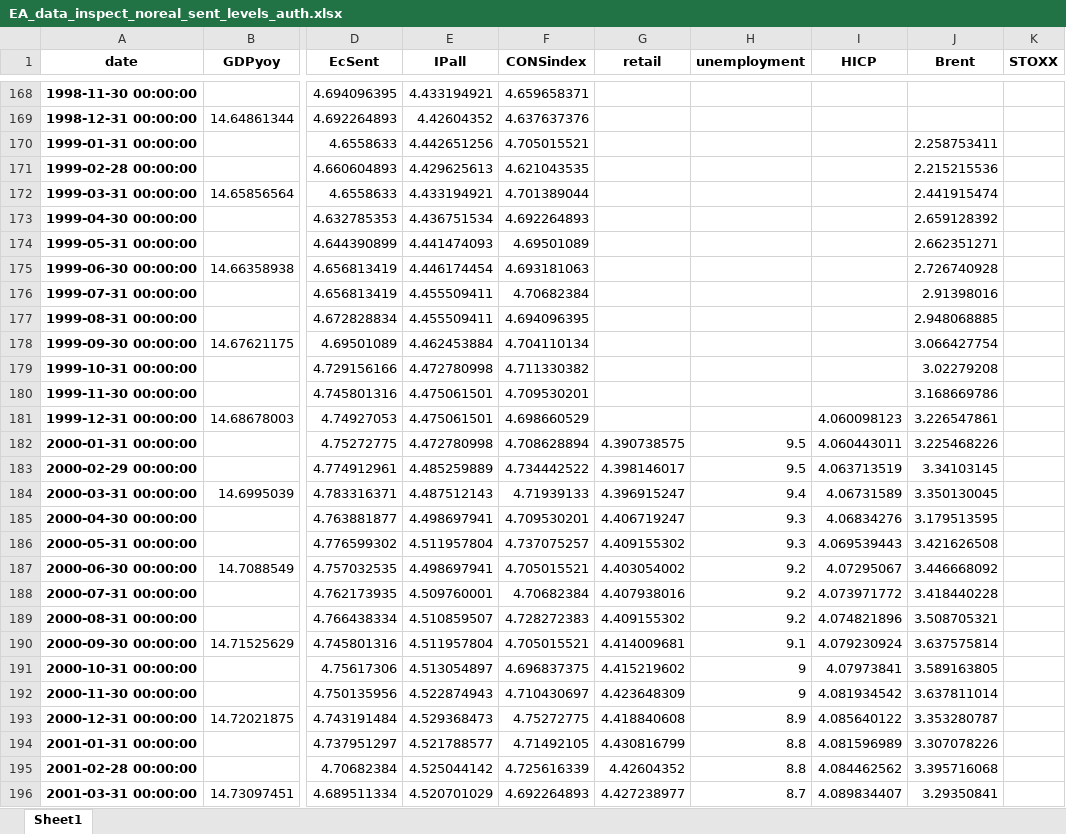
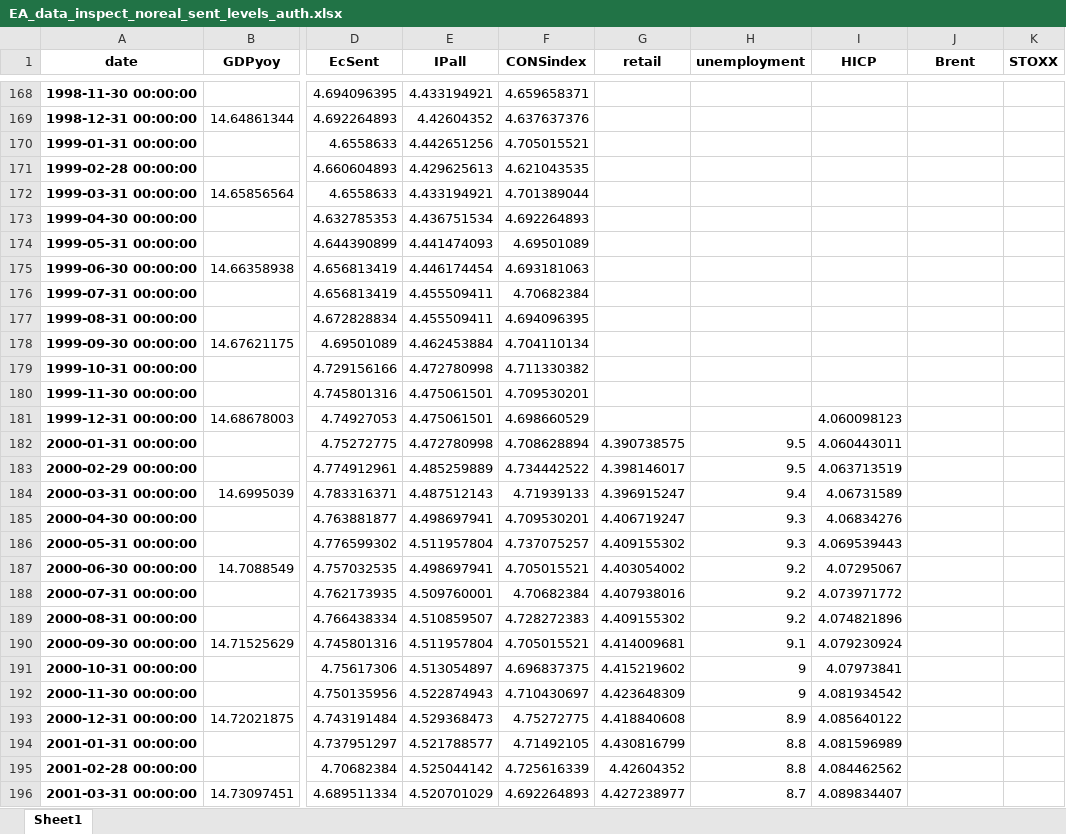
Before and after one commit to l-longo/live-forecast-dashboard, an Excel workbook: data/nowcast/EA_data_inspect_noreal_sent_levels_auth.xlsx, sheet Sheet1, drawn as a sheet; only a part is shown, gaps mark what is left out; values as stored, in another font and other column widths than the file's, no borders; the diff covers the shown part only; the diff names each change by its address in the sheet, - before the commit and + after, or states it on an @@ line.

```diff
--- a/data/nowcast/EA_data_inspect_noreal_sent_levels_auth.xlsx (sheet Sheet1)
+++ b/data/nowcast/EA_data_inspect_noreal_sent_levels_auth.xlsx (sheet Sheet1)
-J170 (Brent): 2.258753411
+J170 (Brent): (empty)
-J171 (Brent): 2.215215536
+J171 (Brent): (empty)
-J172 (Brent): 2.441915474
+J172 (Brent): (empty)
-J173 (Brent): 2.659128392
+J173 (Brent): (empty)
-J174 (Brent): 2.662351271
+J174 (Brent): (empty)
-J175 (Brent): 2.726740928
+J175 (Brent): (empty)
-J176 (Brent): 2.91398016
+J176 (Brent): (empty)
-J177 (Brent): 2.948068885
+J177 (Brent): (empty)
-J178 (Brent): 3.066427754
+J178 (Brent): (empty)
-J179 (Brent): 3.02279208
+J179 (Brent): (empty)
-J180 (Brent): 3.168669786
+J180 (Brent): (empty)
-J181 (Brent): 3.226547861
+J181 (Brent): (empty)
-J182 (Brent): 3.225468226
+J182 (Brent): (empty)
-J183 (Brent): 3.34103145
+J183 (Brent): (empty)
-J184 (Brent): 3.350130045
+J184 (Brent): (empty)
-J185 (Brent): 3.179513595
+J185 (Brent): (empty)
-J186 (Brent): 3.421626508
+J186 (Brent): (empty)
-J187 (Brent): 3.446668092
+J187 (Brent): (empty)
-J188 (Brent): 3.418440228
+J188 (Brent): (empty)
-J189 (Brent): 3.508705321
+J189 (Brent): (empty)
-J190 (Brent): 3.637575814
+J190 (Brent): (empty)
-J191 (Brent): 3.589163805
+J191 (Brent): (empty)
-J192 (Brent): 3.637811014
+J192 (Brent): (empty)
-J193 (Brent): 3.353280787
+J193 (Brent): (empty)
-J194 (Brent): 3.307078226
+J194 (Brent): (empty)
-J195 (Brent): 3.395716068
+J195 (Brent): (empty)
-J196 (Brent): 3.29350841
+J196 (Brent): (empty)
```
Also changed, not shown: 305 edited cells elsewhere in this sheet, data/nowcast/DE_data_inspect_noreal_sent_levels_auth.xlsx, data/nowcast/ES_data_inspect_noreal_sent_levels_auth.xlsx, 9 other files.
